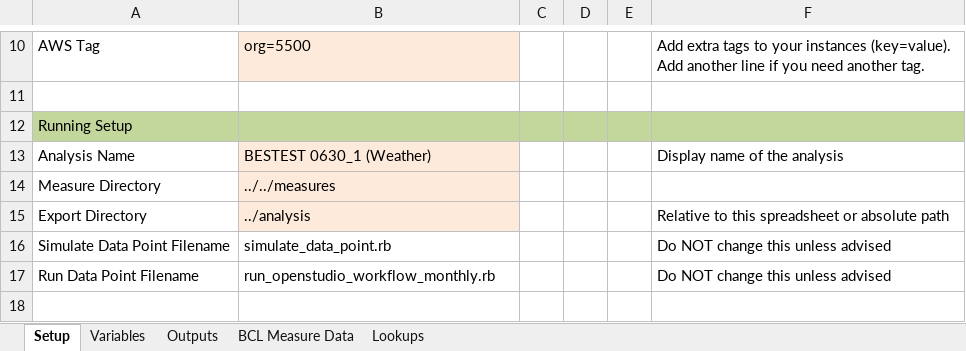
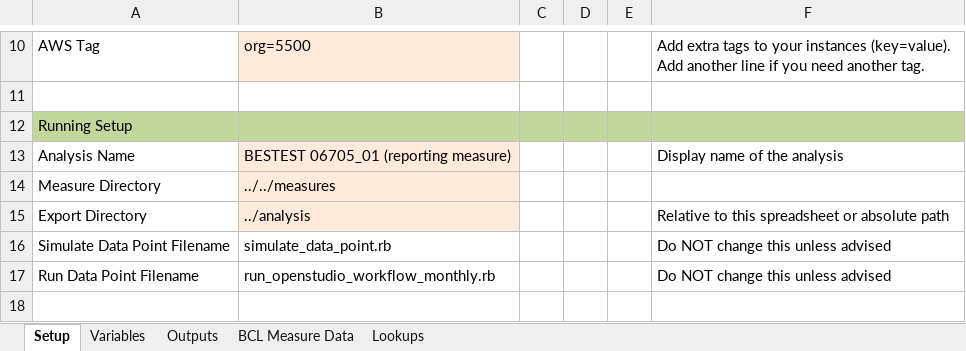
Before and after one commit to NREL/BESTEST-GSR-ARCHIVE, an Excel workbook: integration_testing/projects/bestest_01.xlsx, sheet Setup, drawn as a sheet; only a part is shown, gaps mark what is left out; values as stored, in another font and other column widths than the file's, no borders; the diff names each change by its address in the sheet, - before the commit and + after, or states it on an @@ line.

Commit message:
adding measure to spreadsheet
odd things happening in server and GUI with multiple reporting measures.

```diff
--- a/integration_testing/projects/bestest_01.xlsx (sheet Setup)
+++ b/integration_testing/projects/bestest_01.xlsx (sheet Setup)
-B13: BESTEST 0630_1 (Weather)
+B13: BESTEST 06705_01 (reporting measure)
```
Also changed, not shown: sheet Variables, 3 other files.
